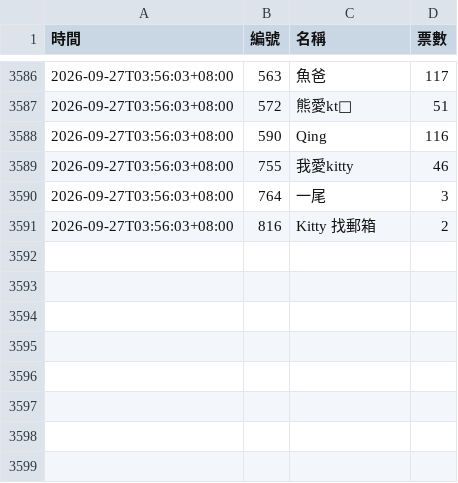
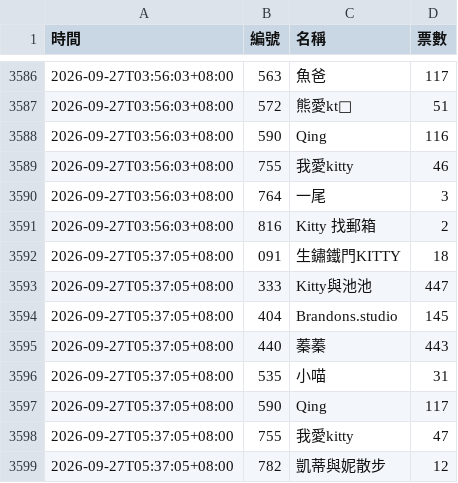
Before and after one commit to BrandonYang1203/KY-tracker, a CSV file: data/2026-09.csv, drawn as a sheet; only a part is shown, gaps mark what is left out; the diff names each change by its address in the sheet, - before the commit and + after, or states it on an @@ line.

```diff
--- a/data/2026-09.csv
+++ b/data/2026-09.csv
+row 3592: 2026-09-27T05:37:05+08:00 | 091 | 生鏽鐵門KITTY | 18
+row 3593: 2026-09-27T05:37:05+08:00 | 333 | Kitty與池池 | 447
+row 3594: 2026-09-27T05:37:05+08:00 | 404 | Brandons.studio | 145
+row 3595: 2026-09-27T05:37:05+08:00 | 440 | 蓁蓁 | 443
+row 3596: 2026-09-27T05:37:05+08:00 | 535 | 小喵 | 31
+row 3597: 2026-09-27T05:37:05+08:00 | 590 | Qing | 117
+row 3598: 2026-09-27T05:37:05+08:00 | 755 | 我愛kitty | 47
+row 3599: 2026-09-27T05:37:05+08:00 | 782 | 凱蒂與妮散步 | 12
```
Also changed, not shown: 1 other file.
